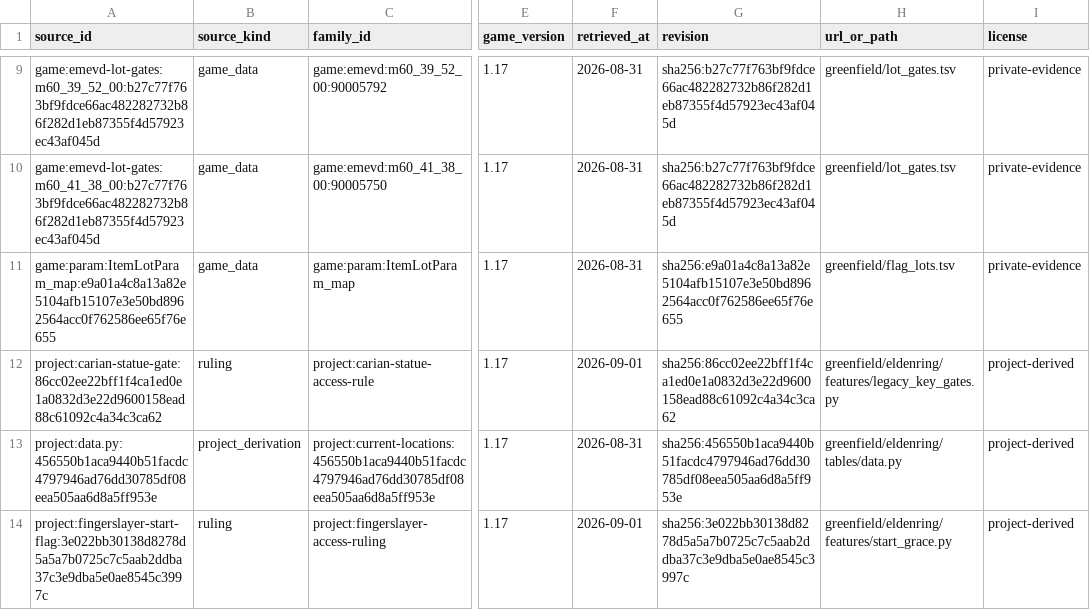
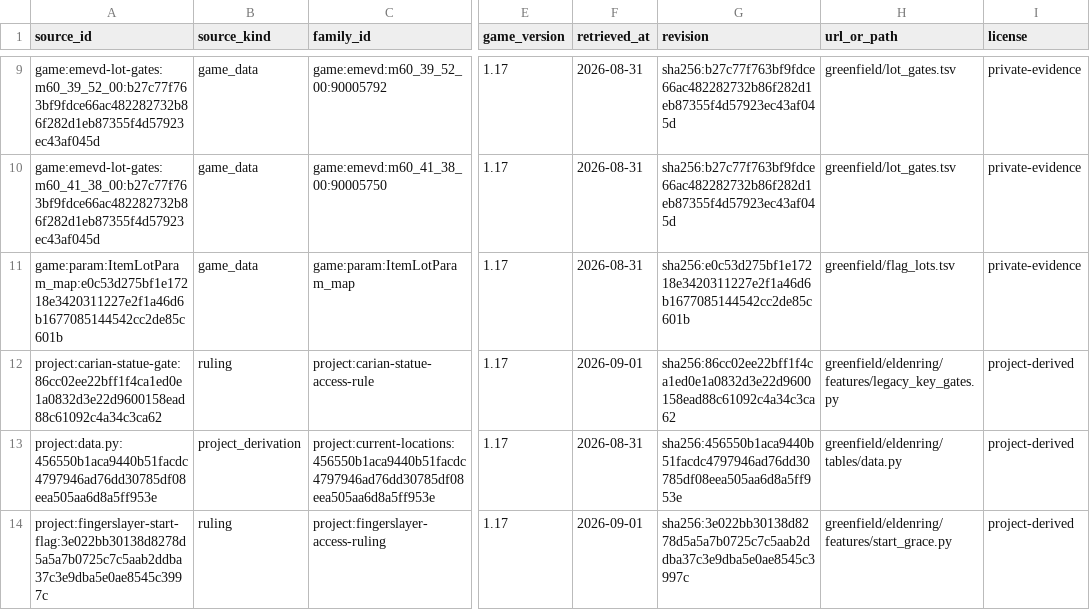
Before and after one commit to 4laric/er-archipelago, a TSV file: greenfield/evidence/v060-current/sources.tsv, drawn as a sheet; only a part is shown, gaps mark what is left out; the diff names each change by its address in the sheet, - before the commit and + after, or states it on an @@ line.

```diff
--- a/greenfield/evidence/v060-current/sources.tsv
+++ b/greenfield/evidence/v060-current/sources.tsv
-A11 (source_id): game:param:ItemLotParam_map:e9a01a4c8a13a82e5104afb15107e3e50bd8962564acc0f762586ee65f76e655
+A11 (source_id): game:param:ItemLotParam_map:e0c53d275bf1e17218e3420311227e2f1a46d6b1677085144542cc2de85c601b
-G11 (revision): sha256:e9a01a4c8a13a82e5104afb15107e3e50bd8962564acc0f762586ee65f76e655
+G11 (revision): sha256:e0c53d275bf1e17218e3420311227e2f1a46d6b1677085144542cc2de85c601b
```
Also changed, not shown: 3 other files.
